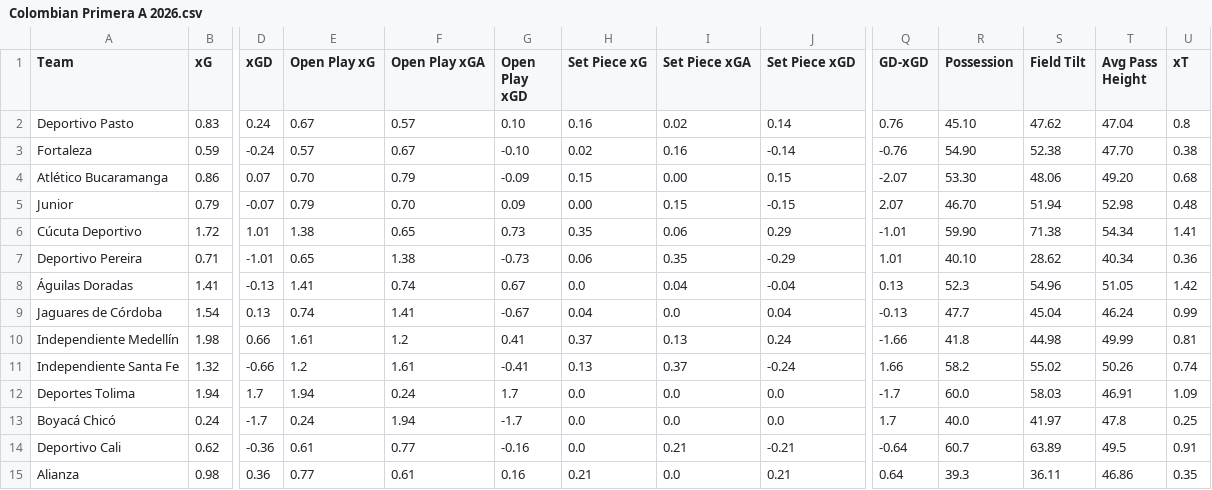
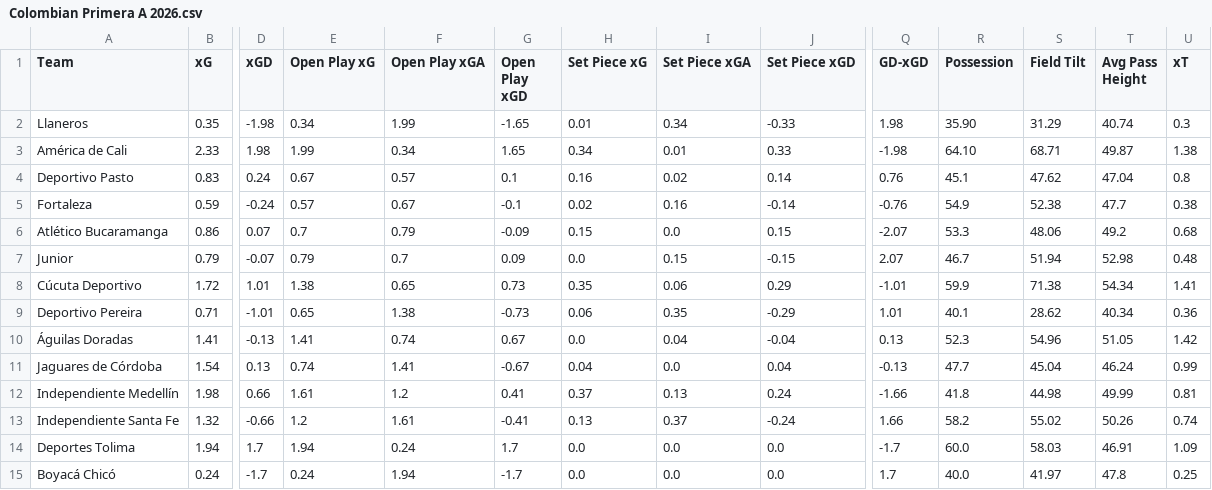
Before and after one commit to emrahderel/Post_Match_App, a CSV file: Stat_Files/Colombian Primera A 2026.csv, drawn as a sheet; only a part is shown, gaps mark what is left out; the shorter side is filled out with more unchanged rows; addresses are those after the commit; rows hold the shown columns only; the diff names each change by its address in the sheet, - before the commit and + after, or states it on an @@ line.

```diff
--- a/Stat_Files/Colombian Primera A 2026.csv
+++ b/Stat_Files/Colombian Primera A 2026.csv
+row 2: Llaneros | 0.35 | -1.98 | 0.34 | 1.99 | -1.65 | 0.01 | 0.34 | -0.33 | 1.98 | 35.90 | 31.29 | 40.74 | 0.3
+row 3: América de Cali | 2.33 | 1.98 | 1.99 | 0.34 | 1.65 | 0.34 | 0.01 | 0.33 | -1.98 | 64.10 | 68.71 | 49.87 | 1.38
-G4 (Open Play xGD): 0.10
+G4 (Open Play xGD): 0.1
-R4 (Possession): 45.10
+R4 (Possession): 45.1
-G5 (Open Play xGD): -0.10
+G5 (Open Play xGD): -0.1
-R5 (Possession): 54.90
+R5 (Possession): 54.9
-T5 (Avg Pass Height): 47.70
+T5 (Avg Pass Height): 47.7
-E6 (Open Play xG): 0.70
+E6 (Open Play xG): 0.7
-I6 (Set Piece xGA): 0.00
+I6 (Set Piece xGA): 0.0
-R6 (Possession): 53.30
+R6 (Possession): 53.3
-T6 (Avg Pass Height): 49.20
+T6 (Avg Pass Height): 49.2
-F7 (Open Play xGA): 0.70
+F7 (Open Play xGA): 0.7
-H7 (Set Piece xG): 0.00
+H7 (Set Piece xG): 0.0
-R7 (Possession): 46.70
+R7 (Possession): 46.7
-R8 (Possession): 59.90
+R8 (Possession): 59.9
-R9 (Possession): 40.10
+R9 (Possession): 40.1
```
Also changed, not shown: League_Files/NWSL Full Match List 2026.csv, Stat_Files/Liga Profesional Argentina 2026.csv, 21 other files.
